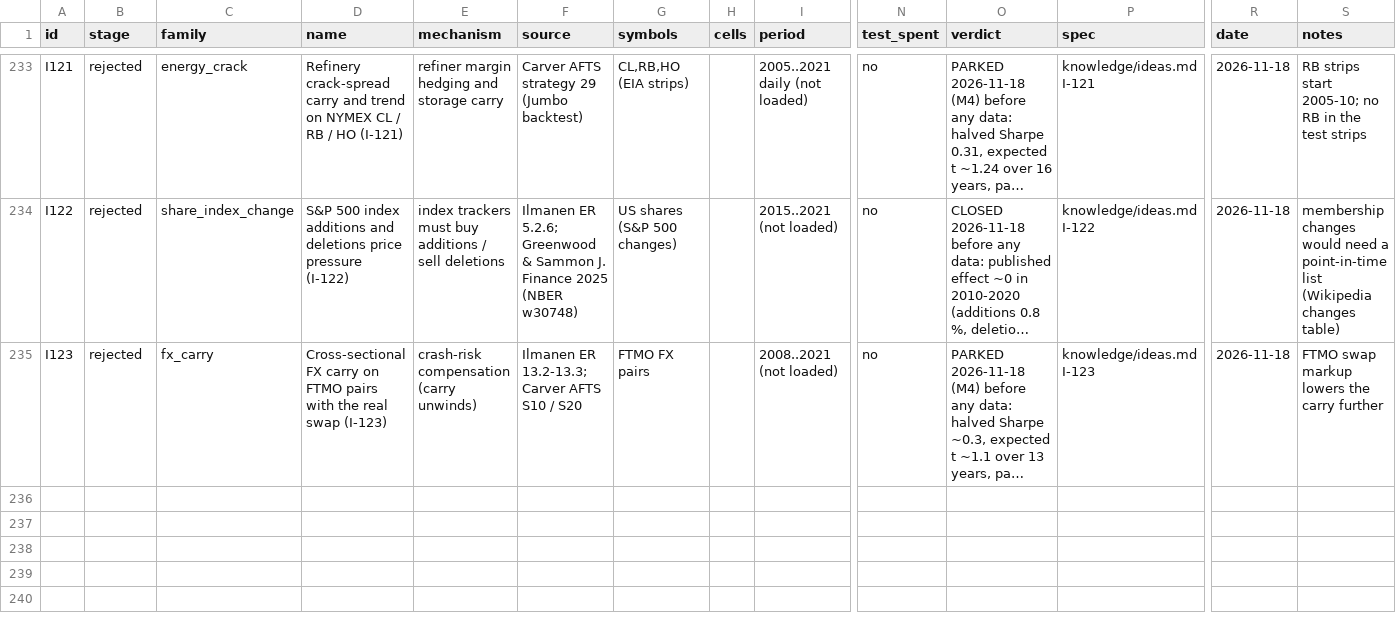
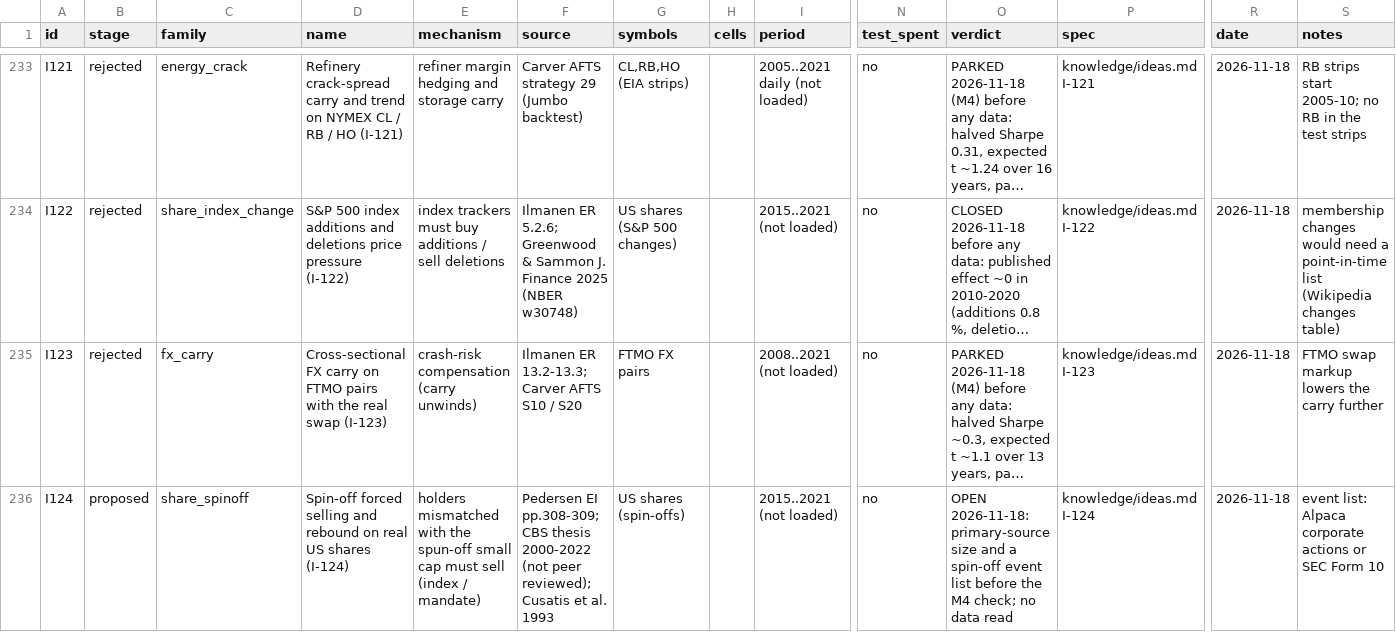
Before and after one commit to hslu-jwn/claude-backtester_V2, a CSV file: research/ledger.csv, drawn as a sheet; only a part is shown, gaps mark what is left out; long unchanged cells end in …; rows hold the shown columns only; the diff names each change by its address in the sheet, - before the commit and + after, or states it on an @@ line.

```diff
--- a/research/ledger.csv
+++ b/research/ledger.csv
+row 236: I124 | proposed | share_spinoff | Spin-off forced selling and rebound on real US shares (I-124) | holders mismatched with the spun-off small cap must sell (index / mandate) | Pedersen EI pp.308-309; CBS thesis 2000-2022 (not peer reviewed); Cusatis et al. 1993 | US shares (spin-offs) |  | 2015..2021 (not loaded) | no | OPEN 2026-11-18: primary-source size and a spin-off event list before the M4 check; no data read | knowledge/ideas.md I-124 | 2026-11-18 | event list: Alpaca corporate actions or SEC Form 10
```
Also changed, not shown: 2 other files.
